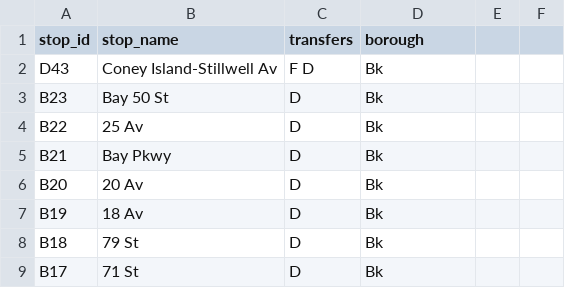
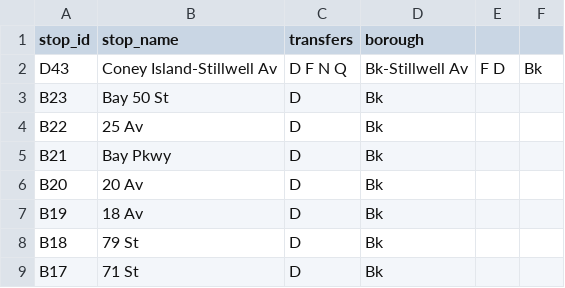
Before and after one commit to NolanSmug/NYC-Subway-Journey-Game, a CSV file: csv/D_train_stations.csv, drawn as a sheet; only a part is shown.

```diff
--- a/csv/D_train_stations.csv
+++ b/csv/D_train_stations.csv
@@ -1,3 +1,3 @@
 stop_id,stop_name,transfers,borough
-D43,Coney Island-Stillwell Av,F D,Bk
+D43,Coney Island-Stillwell Av,D F N Q,Bk-Stillwell Av,F D,Bk
 B23,Bay 50 St,D,Bk
```
Also changed, not shown: csv/F_train_stations.csv, csv/N_train_stations.csv, 1 other file.
